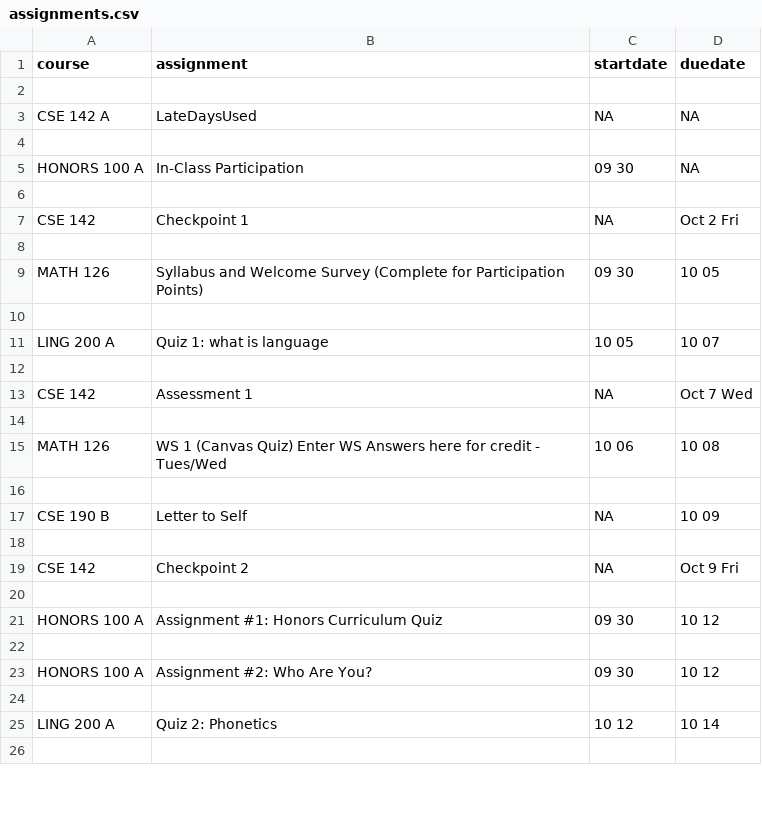
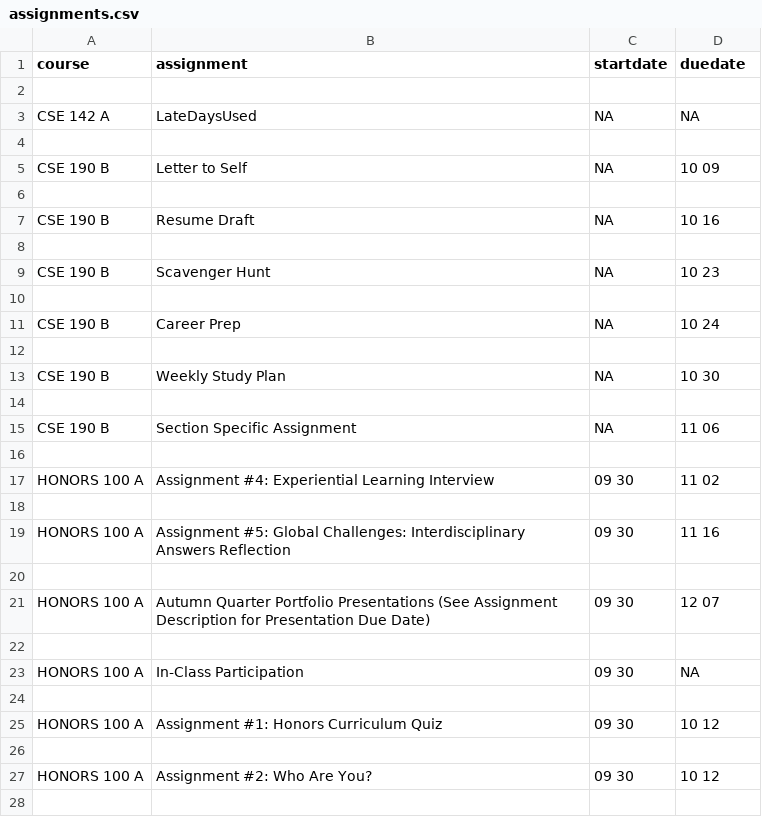
Before and after one commit to toadmengo/hw, a CSV file: assignments.csv, drawn as a sheet; only a part is shown; the shorter side is filled out with more unchanged rows; the diff covers the shown part only.

```diff
--- a/assignments.csv
+++ b/assignments.csv
@@ -4,17 +4,21 @@ CSE 142 A,LateDaysUsed,NA,NA
 
-HONORS 100 A,In-Class Participation,09 30,NA
-
-CSE 142,Checkpoint 1,NA,Oct 2 Fri
-
-MATH 126,Syllabus and Welcome Survey (Complete for Participation Points),09 30,10 05
-
-LING 200 A,Quiz 1: what is language,10 05,10 07
-
-CSE 142,Assessment 1,NA,Oct 7 Wed
-
-MATH 126,WS 1 (Canvas Quiz) Enter WS Answers here for credit - Tues/Wed,10 06,10 08
-
 CSE 190 B,Letter to Self,NA,10 09
 
-CSE 142,Checkpoint 2,NA,Oct 9 Fri
+CSE 190 B,Resume Draft,NA,10 16
+
+CSE 190 B,Scavenger Hunt,NA,10 23
+
+CSE 190 B,Career Prep,NA,10 24
+
+CSE 190 B,Weekly Study Plan,NA,10 30
+
+CSE 190 B,Section Specific Assignment,NA,11 06
+
+HONORS 100 A,Assignment #4: Experiential Learning Interview ,09 30,11 02
+
+HONORS 100 A,Assignment #5: Global Challenges: Interdisciplinary Answers Reflection,09 30,11 16
+
+HONORS 100 A,Autumn Quarter Portfolio Presentations (See Assignment Description for Presentation Due Date),09 30,12 07
+
+HONORS 100 A,In-Class Participation,09 30,NA
 
```
Also changed, not shown: 29 added rows, 25 removed rows, 14 moved rows and 10 edited cells elsewhere in this file, 2 other files.
